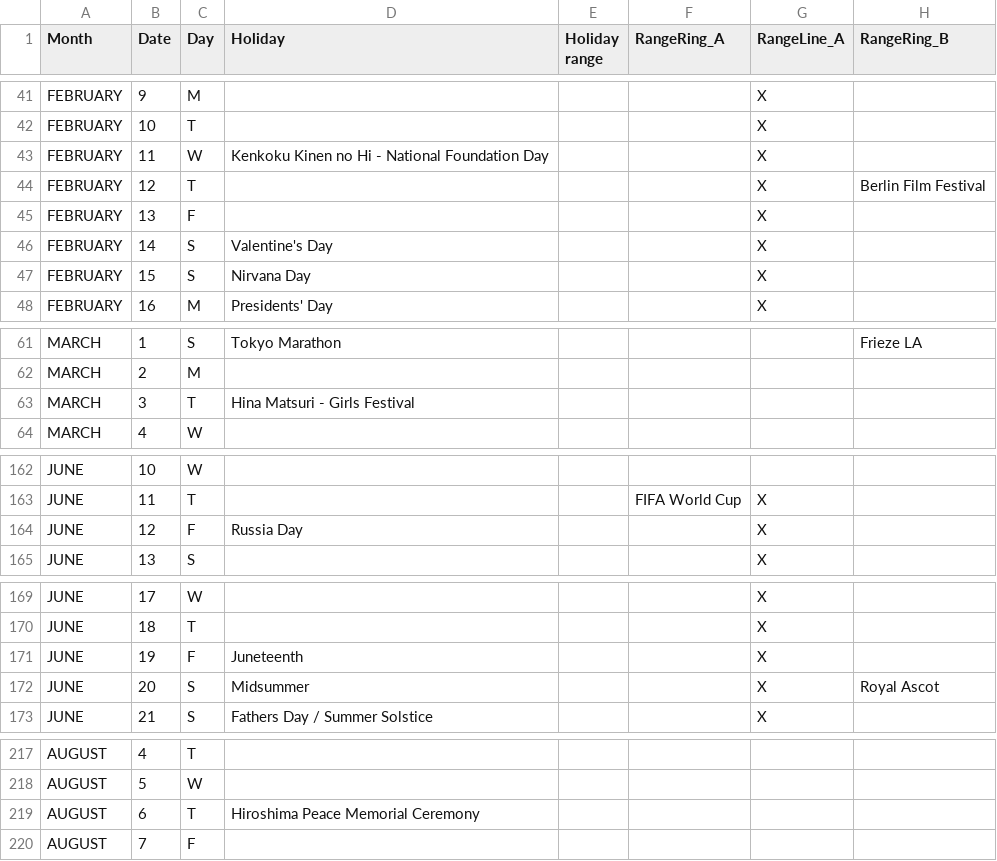
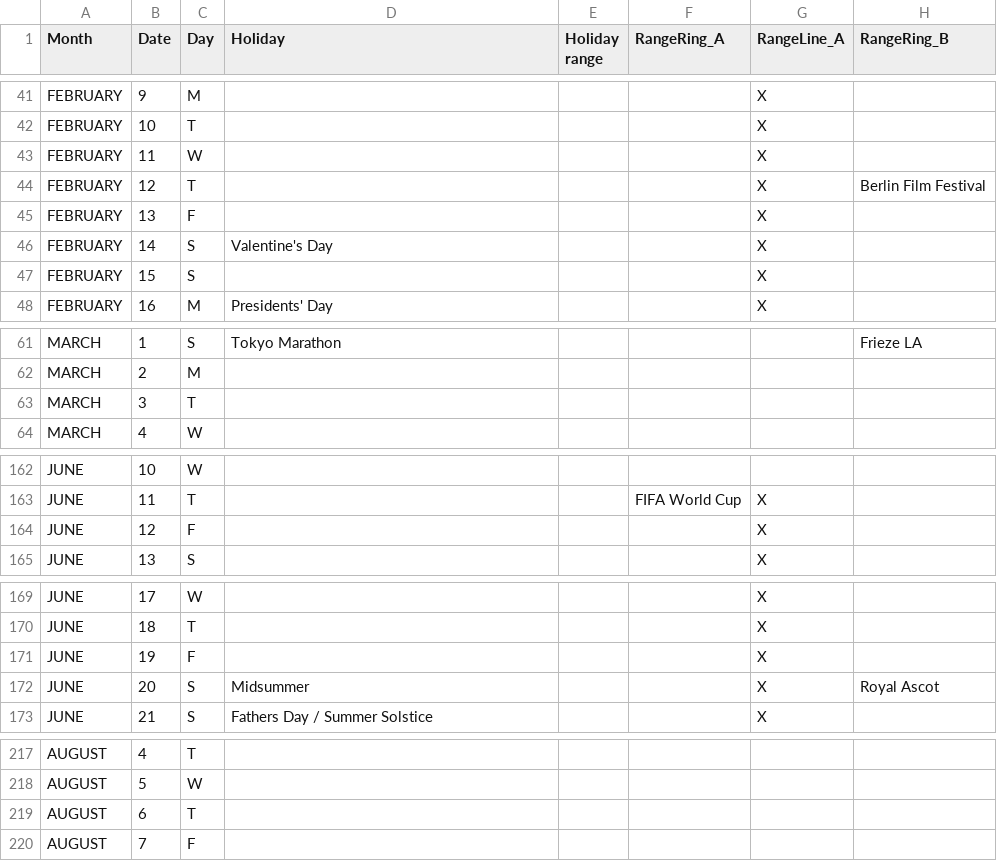
Before and after one commit to Piminski/radial-calendar, a CSV file: data/calendar-2026.csv, drawn as a sheet; only a part is shown, gaps mark what is left out; the diff covers the shown part only; the diff names each change by its address in the sheet, - before the commit and + after, or states it on an @@ line.

```diff
--- a/data/calendar-2026.csv
+++ b/data/calendar-2026.csv
-D43 (Holiday): Kenkoku Kinen no Hi - National Foundation Day
+D43 (Holiday): (empty)
-D47 (Holiday): Nirvana Day
+D47 (Holiday): (empty)
-D63 (Holiday): Hina Matsuri - Girls Festival
+D63 (Holiday): (empty)
-D164 (Holiday): Russia Day
+D164 (Holiday): (empty)
-D171 (Holiday): Juneteenth
+D171 (Holiday): (empty)
-D219 (Holiday): Hiroshima Peace Memorial Ceremony
+D219 (Holiday): (empty)
```
Also changed, not shown: 30 edited cells elsewhere in this file.
